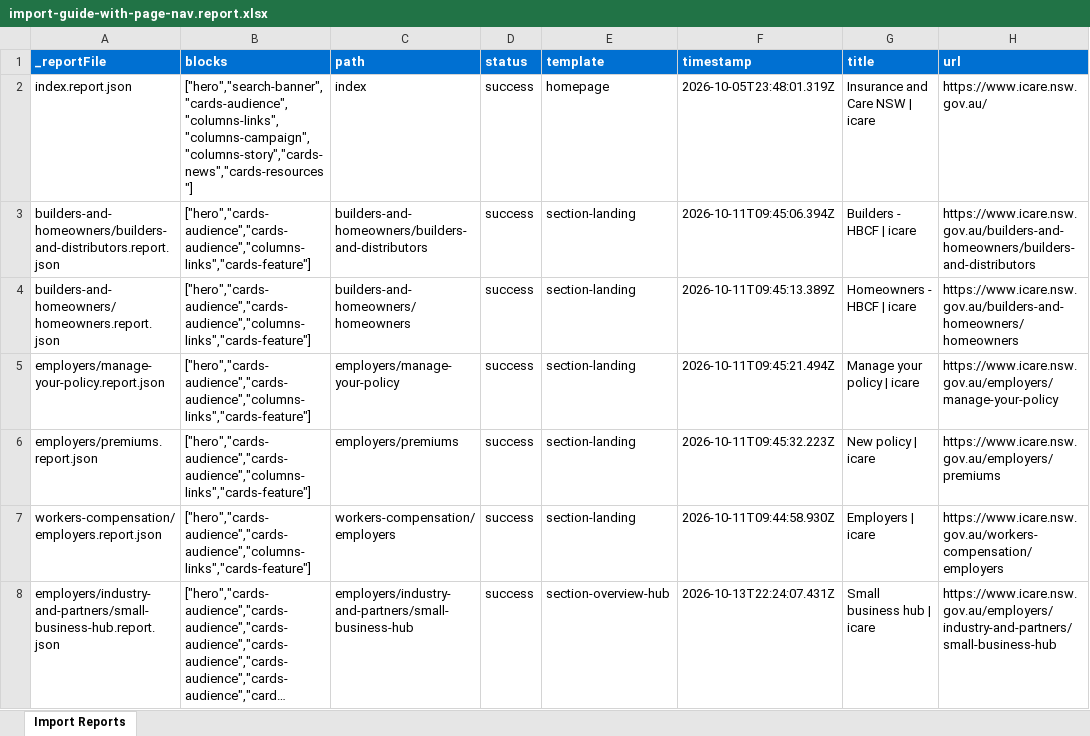
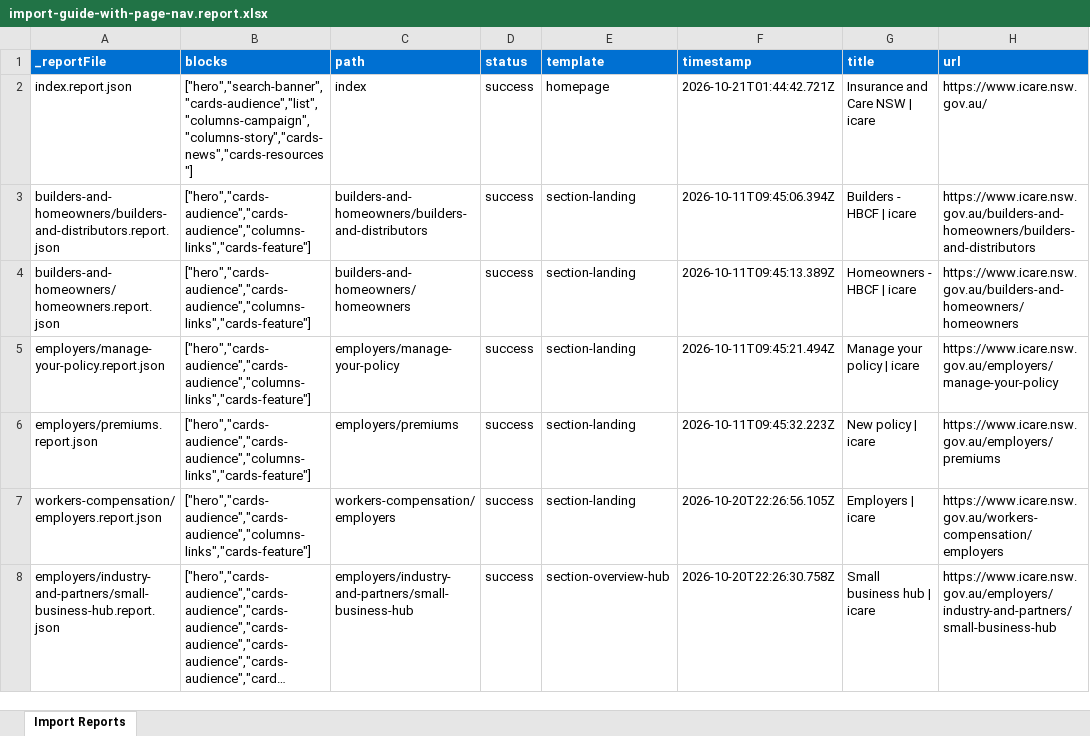
Before and after one commit to jeyuen/icare-migration-demo, an Excel workbook: tools/importer/reports/import-guide-with-page-nav.report.xlsx, sheet Import Reports, drawn as a sheet; only a part is shown; long unchanged cells end in …; values as stored, in another font and other column widths than the file's, no borders; the diff covers the shown part only; the diff names each change by its address in the sheet, - before the commit and + after, or states it on an @@ line.

```diff
--- a/tools/importer/reports/import-guide-with-page-nav.report.xlsx (sheet Import Reports)
+++ b/tools/importer/reports/import-guide-with-page-nav.report.xlsx (sheet Import Reports)
-B2 (blocks): ["hero","search-banner","cards-audience","columns-links","columns-campaign","columns-story","cards-news","cards-resources"]
+B2 (blocks): ["hero","search-banner","cards-audience","list","columns-campaign","columns-story","cards-news","cards-resources"]
-F2 (timestamp): 2026-10-05T23:48:01.319Z
+F2 (timestamp): 2026-10-21T01:44:42.721Z
-F7 (timestamp): 2026-10-11T09:44:58.930Z
+F7 (timestamp): 2026-10-20T22:26:56.105Z
-F8 (timestamp): 2026-10-13T22:24:07.431Z
+F8 (timestamp): 2026-10-20T22:26:30.758Z
```
Also changed, not shown: 5 added rows and 13 edited cells elsewhere in this sheet, tools/importer/reports/import-hero-image-content-with-sidebar.report.xlsx, tools/importer/reports/import-homepage.report.xlsx, 56 other files.
